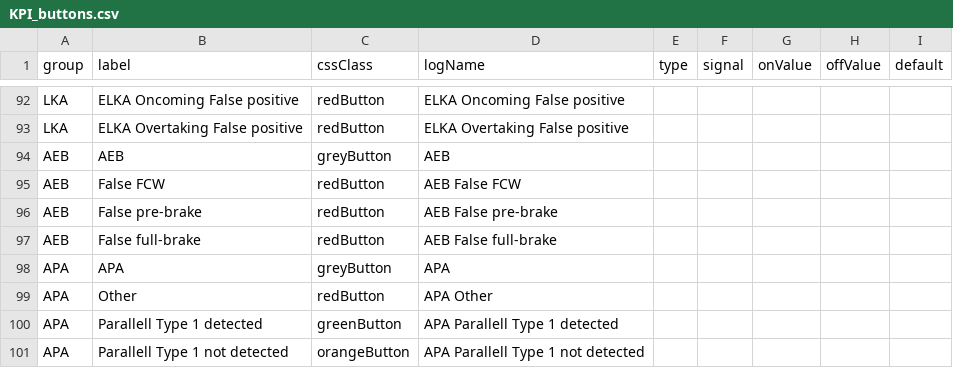
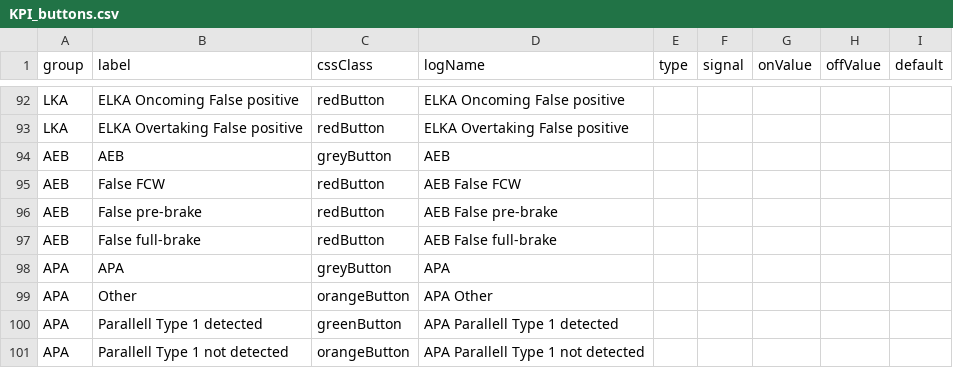
Before and after one commit to Lynoit/lynoit.github.io, a CSV file: KPI_buttons.csv, drawn as a sheet; only a part is shown, gaps mark what is left out.

Commit message:
Update KPI_buttons.csv

```diff
--- a/KPI_buttons.csv
+++ b/KPI_buttons.csv
@@ -98,3 +98,3 @@ AEB,False full-brake,redButton,AEB False full-brake,,,,,
 APA,APA,greyButton,APA,,,,,
-APA,Other,redButton,APA Other,,,,,
+APA,Other,orangeButton,APA Other,,,,,
 APA,Parallell Type 1 detected,greenButton,APA Parallell Type 1 detected,,,,,
```
